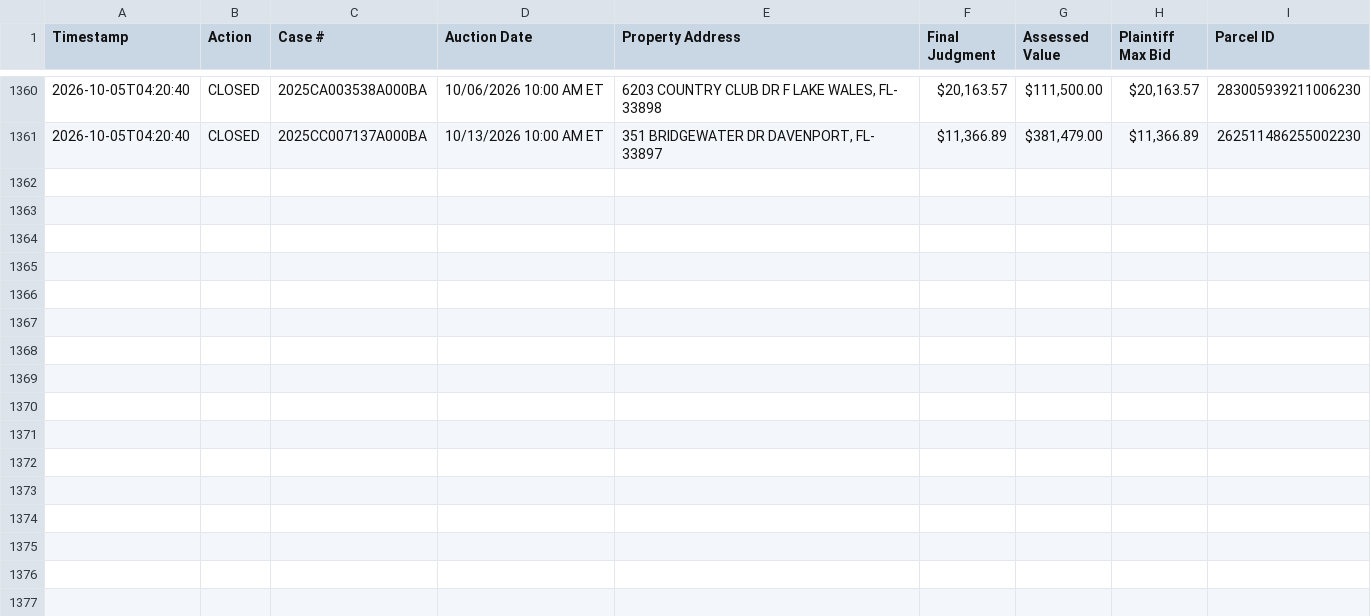
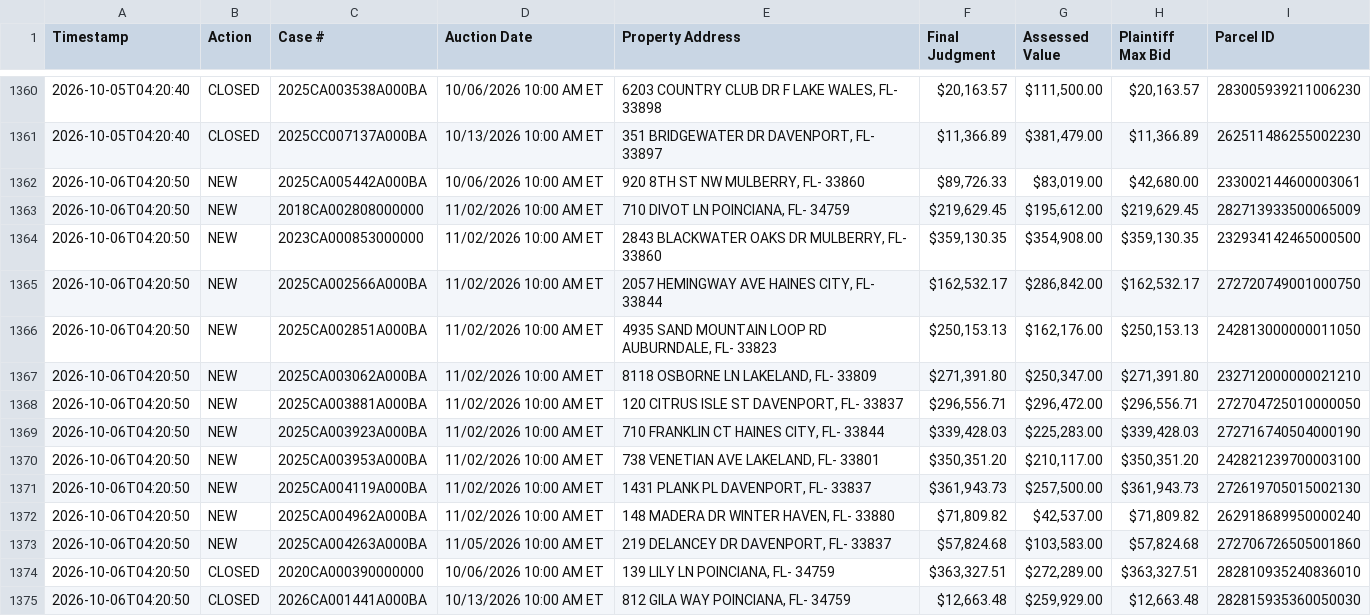
Before and after one commit to figlesias7/realforeclose-polk, a CSV file: data/event_log.csv, drawn as a sheet; only a part is shown, gaps mark what is left out; the diff names each change by its address in the sheet, - before the commit and + after, or states it on an @@ line.

```diff
--- a/data/event_log.csv
+++ b/data/event_log.csv
+row 1362: 2026-10-06T04:20:50 | NEW | 2025CA005442A000BA | 10/06/2026 10:00 AM ET | 920 8TH ST NW MULBERRY, FL- 33860 | $89,726.33 | $83,019.00 | $42,680.00 | 233002144600003061
+row 1363: 2026-10-06T04:20:50 | NEW | 2018CA002808000000 | 11/02/2026 10:00 AM ET | 710 DIVOT LN POINCIANA, FL- 34759 | $219,629.45 | $195,612.00 | $219,629.45 | 282713933500065009
+row 1364: 2026-10-06T04:20:50 | NEW | 2023CA000853000000 | 11/02/2026 10:00 AM ET | 2843 BLACKWATER OAKS DR MULBERRY, FL- 33860 | $359,130.35 | $354,908.00 | $359,130.35 | 232934142465000500
+row 1365: 2026-10-06T04:20:50 | NEW | 2025CA002566A000BA | 11/02/2026 10:00 AM ET | 2057 HEMINGWAY AVE HAINES CITY, FL- 33844 | $162,532.17 | $286,842.00 | $162,532.17 | 272720749001000750
+row 1366: 2026-10-06T04:20:50 | NEW | 2025CA002851A000BA | 11/02/2026 10:00 AM ET | 4935 SAND MOUNTAIN LOOP RD AUBURNDALE, FL- 33823 | $250,153.13 | $162,176.00 | $250,153.13 | 242813000000011050
+row 1367: 2026-10-06T04:20:50 | NEW | 2025CA003062A000BA | 11/02/2026 10:00 AM ET | 8118 OSBORNE LN LAKELAND, FL- 33809 | $271,391.80 | $250,347.00 | $271,391.80 | 232712000000021210
+row 1368: 2026-10-06T04:20:50 | NEW | 2025CA003881A000BA | 11/02/2026 10:00 AM ET | 120 CITRUS ISLE ST DAVENPORT, FL- 33837 | $296,556.71 | $296,472.00 | $296,556.71 | 272704725010000050
+row 1369: 2026-10-06T04:20:50 | NEW | 2025CA003923A000BA | 11/02/2026 10:00 AM ET | 710 FRANKLIN CT HAINES CITY, FL- 33844 | $339,428.03 | $225,283.00 | $339,428.03 | 272716740504000190
+row 1370: 2026-10-06T04:20:50 | NEW | 2025CA003953A000BA | 11/02/2026 10:00 AM ET | 738 VENETIAN AVE LAKELAND, FL- 33801 | $350,351.20 | $210,117.00 | $350,351.20 | 242821239700003100
+row 1371: 2026-10-06T04:20:50 | NEW | 2025CA004119A000BA | 11/02/2026 10:00 AM ET | 1431 PLANK PL DAVENPORT, FL- 33837 | $361,943.73 | $257,500.00 | $361,943.73 | 272619705015002130
+row 1372: 2026-10-06T04:20:50 | NEW | 2025CA004962A000BA | 11/02/2026 10:00 AM ET | 148 MADERA DR WINTER HAVEN, FL- 33880 | $71,809.82 | $42,537.00 | $71,809.82 | 262918689950000240
+row 1373: 2026-10-06T04:20:50 | NEW | 2025CA004263A000BA | 11/05/2026 10:00 AM ET | 219 DELANCEY DR DAVENPORT, FL- 33837 | $57,824.68 | $103,583.00 | $57,824.68 | 272706726505001860
+row 1374: 2026-10-06T04:20:50 | CLOSED | 2020CA000390000000 | 10/06/2026 10:00 AM ET | 139 LILY LN POINCIANA, FL- 34759 | $363,327.51 | $272,289.00 | $363,327.51 | 282810935240836010
+row 1375: 2026-10-06T04:20:50 | CLOSED | 2026CA001441A000BA | 10/13/2026 10:00 AM ET | 812 GILA WAY POINCIANA, FL- 34759 | $12,663.48 | $259,929.00 | $12,663.48 | 282815935360050030
```
Also changed, not shown: data/all_seen.csv, 3 other files.
